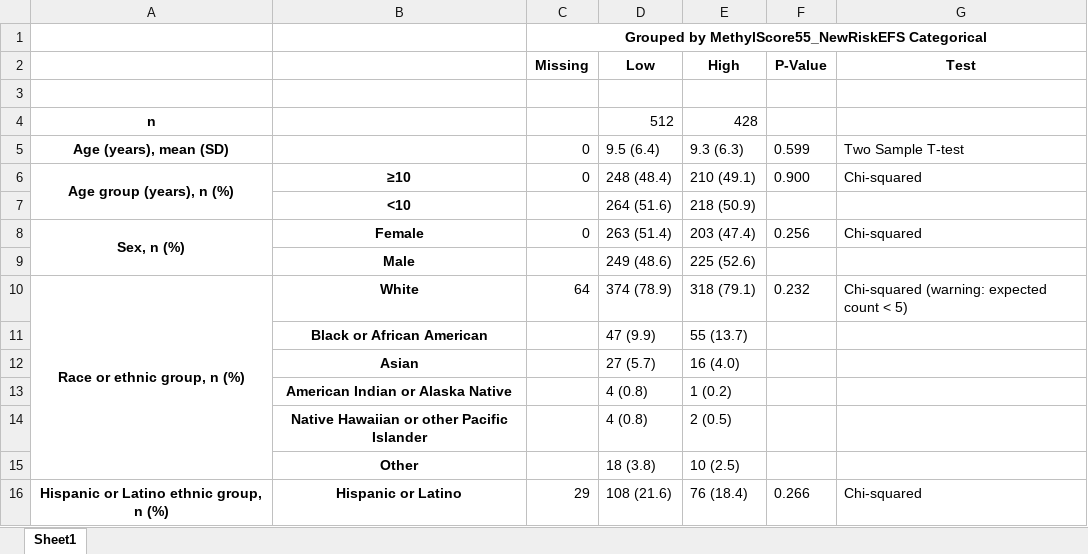
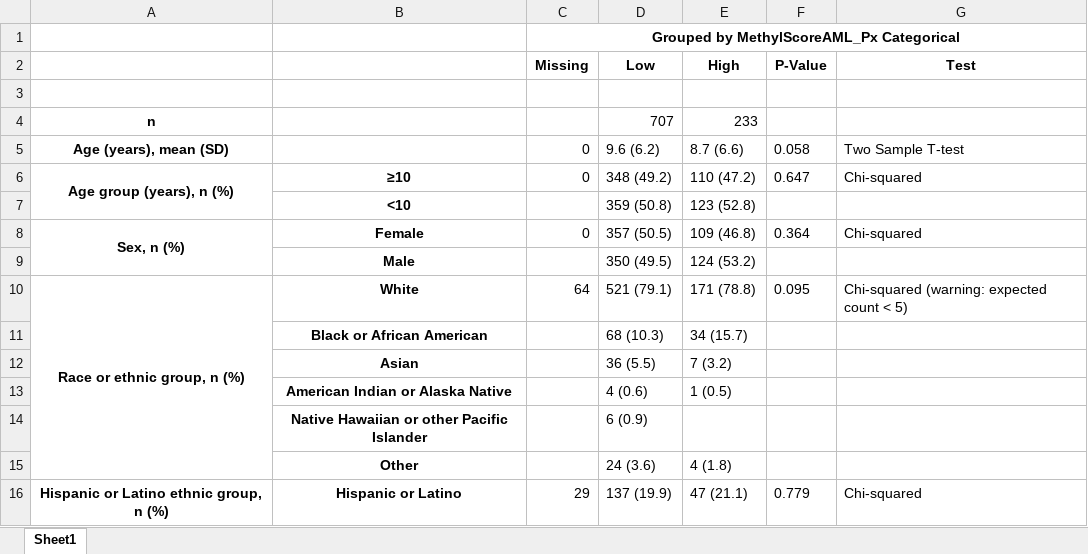
Before and after one commit to f-marchi/ALMA, an Excel workbook: data/tableone_discovery_methylscoreaml_px.xlsx, sheet Sheet1, drawn as a sheet; only a part is shown; values as stored, in another font and other column widths than the file's, no borders; removed rows and columns are numbered as before the commit, all else as after; the diff covers the shown part only; the diff names each change by its address in the sheet, - before the commit and + after, or states it on an @@ line.

```diff
--- a/data/tableone_discovery_methylscoreaml_px.xlsx (sheet Sheet1)
+++ b/data/tableone_discovery_methylscoreaml_px.xlsx (sheet Sheet1)
-C1 (Missing): Grouped by MethylScore55_NewRiskEFS Categorical
+C1 (Missing): Grouped by MethylScoreAML_Px Categorical
-row 4: n |  |  | 512 | 428
+row 4: n |  |  | 707 | 233
-D5 (Low): 9.5 (6.4)
+D5 (Low): 9.6 (6.2)
-E5 (High): 9.3 (6.3)
+E5 (High): 8.7 (6.6)
-F5 (P-Value): 0.599
+F5 (P-Value): 0.058
-D6 (Low): 248 (48.4)
+D6 (Low): 348 (49.2)
-E6 (High): 210 (49.1)
+E6 (High): 110 (47.2)
-F6 (P-Value): 0.900
+F6 (P-Value): 0.647
-D7 (Low): 264 (51.6)
+D7 (Low): 359 (50.8)
-E7 (High): 218 (50.9)
+E7 (High): 123 (52.8)
-D8 (Low): 263 (51.4)
+D8 (Low): 357 (50.5)
-E8 (High): 203 (47.4)
+E8 (High): 109 (46.8)
-F8 (P-Value): 0.256
+F8 (P-Value): 0.364
-D9 (Low): 249 (48.6)
+D9 (Low): 350 (49.5)
-E9 (High): 225 (52.6)
+E9 (High): 124 (53.2)
-D10 (Low): 374 (78.9)
+D10 (Low): 521 (79.1)
-E10 (High): 318 (79.1)
+E10 (High): 171 (78.8)
-F10 (P-Value): 0.232
+F10 (P-Value): 0.095
-D11 (Low): 47 (9.9)
+D11 (Low): 68 (10.3)
-E11 (High): 55 (13.7)
+E11 (High): 34 (15.7)
-D12 (Low): 27 (5.7)
+D12 (Low): 36 (5.5)
-E12 (High): 16 (4.0)
+E12 (High): 7 (3.2)
-D13 (Low): 4 (0.8)
+D13 (Low): 4 (0.6)
-E13 (High): 1 (0.2)
+E13 (High): 1 (0.5)
-D14 (Low): 4 (0.8)
+D14 (Low): 6 (0.9)
-E14 (High): 2 (0.5)
+E14 (High): (empty)
-D15 (Low): 18 (3.8)
+D15 (Low): 24 (3.6)
-E15 (High): 10 (2.5)
+E15 (High): 4 (1.8)
-D16 (Low): 108 (21.6)
+D16 (Low): 137 (19.9)
-E16 (High): 76 (18.4)
+E16 (High): 47 (21.1)
-F16 (P-Value): 0.266
+F16 (P-Value): 0.779
```
Also changed, not shown: 32 edited cells elsewhere in this sheet, data/MethylScoreAML_Px_167_cpg_genes.xlsx, data/ewas_top_cpgs_clinical_data_discovery.xlsx, 8 other files.
